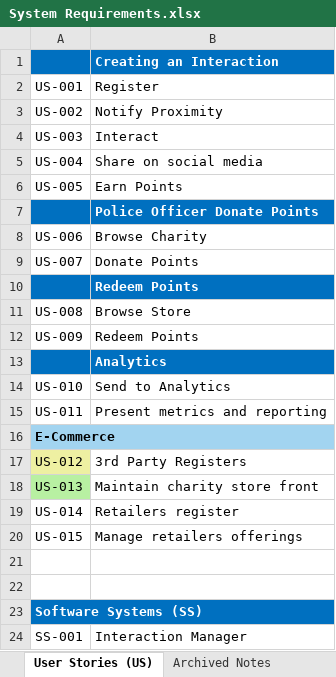
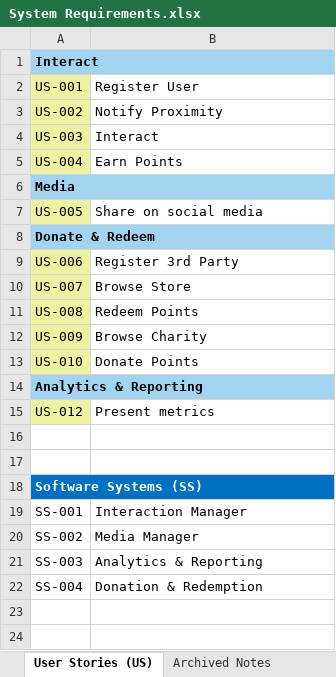
Before and after one commit to ITDependsQ42022/Hey-Blue, an Excel workbook: Requirements/System Requirements/System Requirements.xlsx, sheet User Stories (US), drawn as a sheet; only a part is shown; the shorter side is filled out with more unchanged rows; values as stored, in another font and other column widths than the file's, no borders; removed rows and columns are numbered as before the commit, all else as after; the diff names each change by its address in the sheet, - before the commit and + after, or states it on an @@ line.

Commit message:
reviewing requirements and adrs

```diff
--- a/Requirements/System Requirements/System Requirements.xlsx (sheet User Stories (US))
+++ b/Requirements/System Requirements/System Requirements.xlsx (sheet User Stories (US))
-row 1:  | Creating an Interaction
+row 1: Interact
-A2:A5 fill: none
+A2:A5 fill: #EEF0A2
-B2: Register
+B2: Register User
-B5: Share on social media
+B5: Earn Points
+row 6: Media
-A7 fill: none
+A7 fill: #EEF0A2
-B7: Earn Points
+B7: Share on social media
-row 7:  | Police Officer Donate Points
+row 8: Donate & Redeem
-A9:A10 fill: none
+A9:A10 fill: #EEF0A2
-B9: Browse Charity
+B9: Register 3rd Party
-B10: Donate Points
+B10: Browse Store
-row 10:  | Redeem Points
-A11:A12 fill: none
+A11:A12 fill: #EEF0A2
-B11: Browse Store
+B11: Redeem Points
-B12: Redeem Points
+B12: Browse Charity
-row 13:  | Analytics
-A13 fill: none
+A13 fill: #EEF0A2
-B13: Send to Analytics
+B13: Donate Points
-row 15: US-011 | Present metrics and reporting
-A14: E-Commerce
+A14: Analytics & Reporting
-B15: 3rd Party Registers
+B15: Present metrics
-row 18: US-013 | Maintain charity store front
-row 19: US-014 | Retailers register
-row 20: US-015 | Manage retailers offerings
```
Also changed, not shown: sheet Archived Notes, 5 other files.
